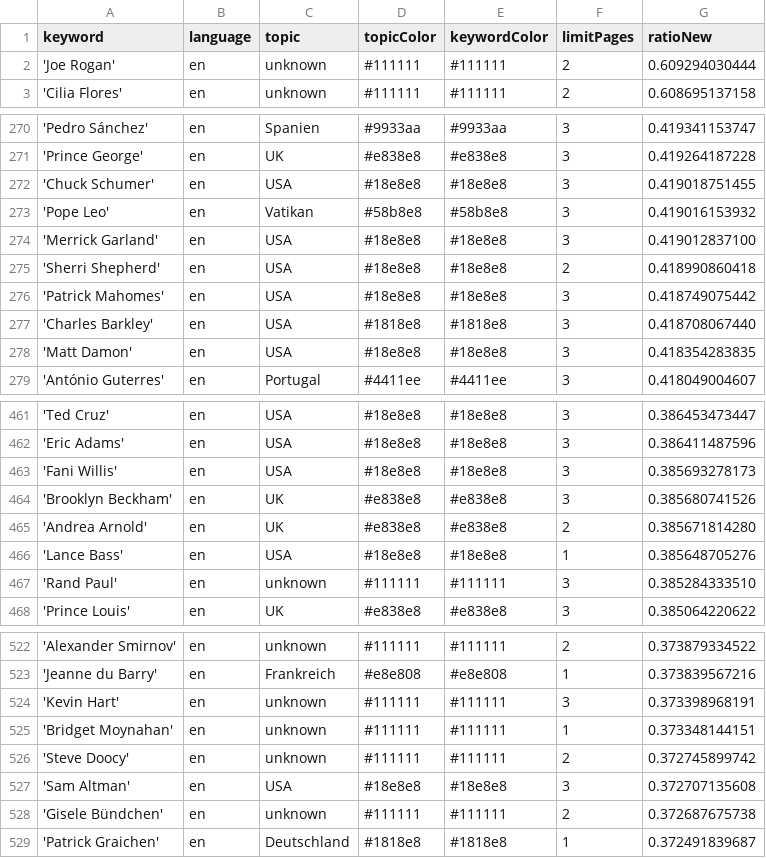
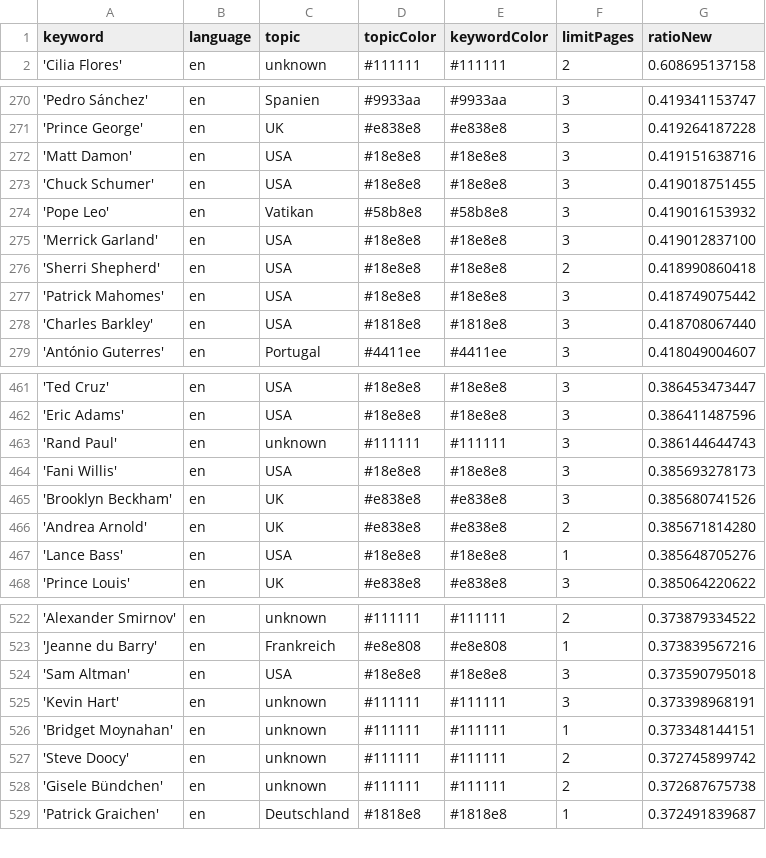
Before and after one commit to JoPhi24-news/peopleWhisperer, a CSV file: keywords.csv, drawn as a sheet; only a part is shown, gaps mark what is left out; removed rows and columns are numbered as before the commit, all else as after; the diff covers the shown part only; the diff names each change by its address in the sheet, - before the commit and + after, or states it on an @@ line.

```diff
--- a/keywords.csv
+++ b/keywords.csv
-row 2: 'Joe Rogan' | en | unknown | #111111 | #111111 | 2 | 0.609294030444
+row 272: 'Matt Damon' | en | USA | #18e8e8 | #18e8e8 | 3 | 0.419151638716
-row 278: 'Matt Damon' | en | USA | #18e8e8 | #18e8e8 | 3 | 0.418354283835
+row 463: 'Rand Paul' | en | unknown | #111111 | #111111 | 3 | 0.386144644743
-row 467: 'Rand Paul' | en | unknown | #111111 | #111111 | 3 | 0.385284333510
+row 524: 'Sam Altman' | en | USA | #18e8e8 | #18e8e8 | 3 | 0.373590795018
-row 527: 'Sam Altman' | en | USA | #18e8e8 | #18e8e8 | 3 | 0.372707135608
```
Also changed, not shown: 6 added rows, 5 removed rows and 2 edited cells elsewhere in this file, csv/news_2025_12.csv, 1 other file.
